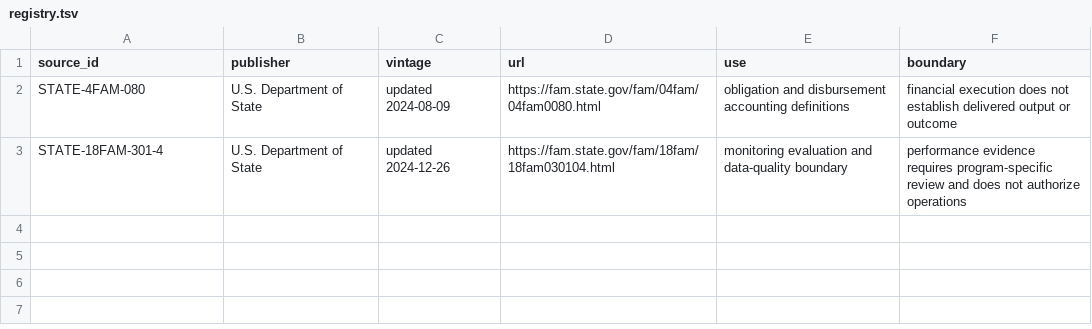
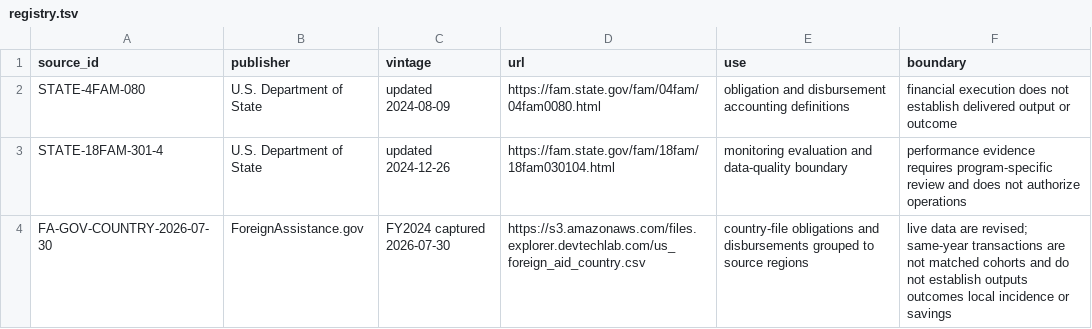
Before and after one commit to giodl73-repo/ENVOY, a TSV file: sources/registry.tsv, drawn as a sheet.

Commit message:
Add official assistance financial baseline

```diff
--- a/sources/registry.tsv
+++ b/sources/registry.tsv
@@ -3 +3,2 @@ STATE-4FAM-080	U.S. Department of State	updated 2024-08-09	https://fam.state.gov
 STATE-18FAM-301-4	U.S. Department of State	updated 2024-12-26	https://fam.state.gov/fam/18fam/18fam030104.html	monitoring evaluation and data-quality boundary	performance evidence requires program-specific review and does not authorize operations
+FA-GOV-COUNTRY-2026-07-30	ForeignAssistance.gov	FY2024 captured 2026-07-30	https://s3.amazonaws.com/files.explorer.devtechlab.com/us_foreign_aid_country.csv	country-file obligations and disbursements grouped to source regions	live data are revised; same-year transactions are not matched cohorts and do not establish outputs outcomes local incidence or savings
```
Also changed, not shown: 7 other files.
